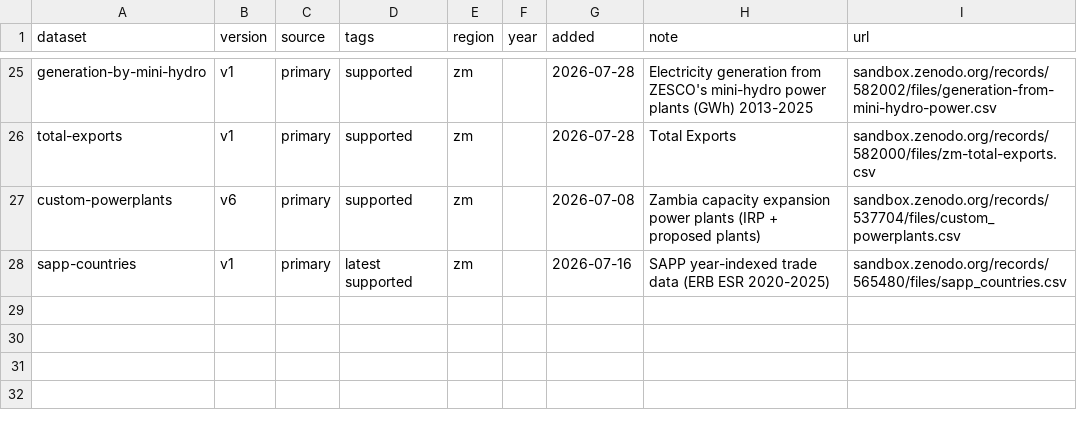
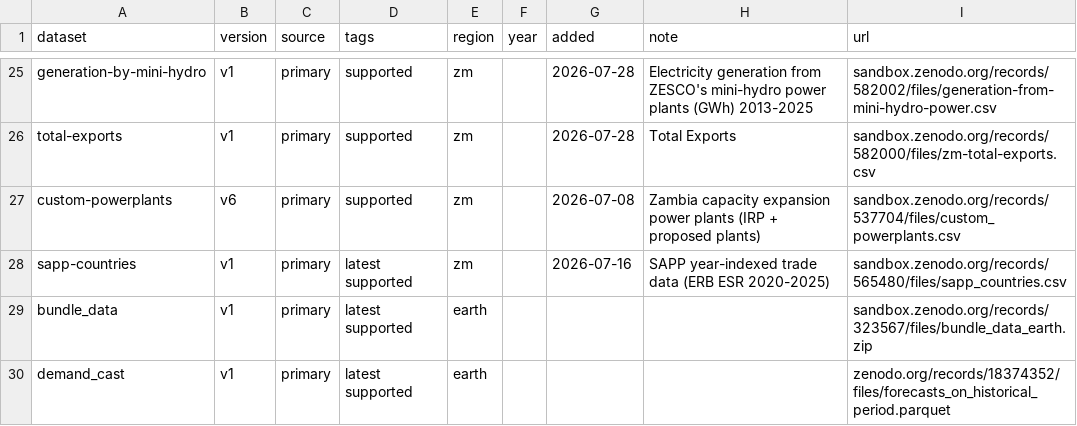
Before and after one commit to open-energy-transition/pypsa-zambia, a CSV file: data/versions.csv, drawn as a sheet; only a part is shown, gaps mark what is left out; the diff names each change by its address in the sheet, - before the commit and + after, or states it on an @@ line.

Commit message:
Add retrieval for demand cast and bundle earth

```diff
--- a/data/versions.csv
+++ b/data/versions.csv
+row 29: bundle_data | v1 | primary | latest supported | earth |  |  |  | sandbox.zenodo.org/records/323567/files/bundle_data_earth.zip
+row 30: demand_cast | v1 | primary | latest supported | earth |  |  |  | zenodo.org/records/18374352/files/forecasts_on_historical_period.parquet
```
Also changed, not shown: 3 other files.
